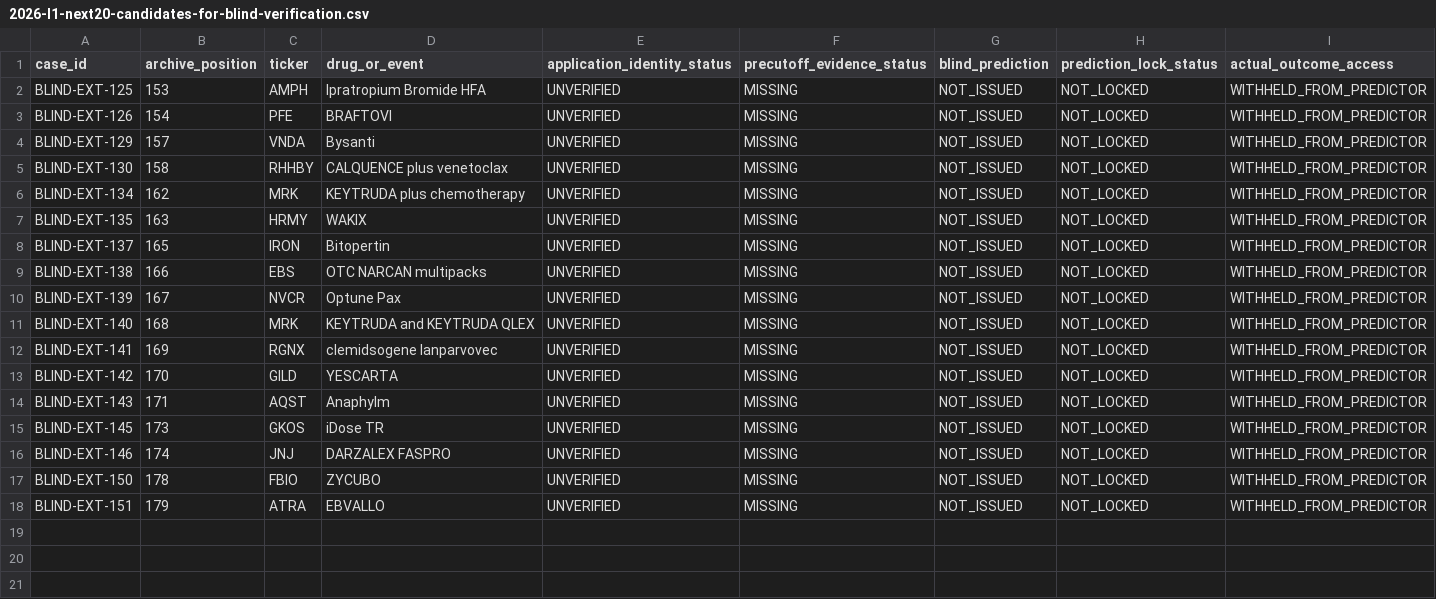
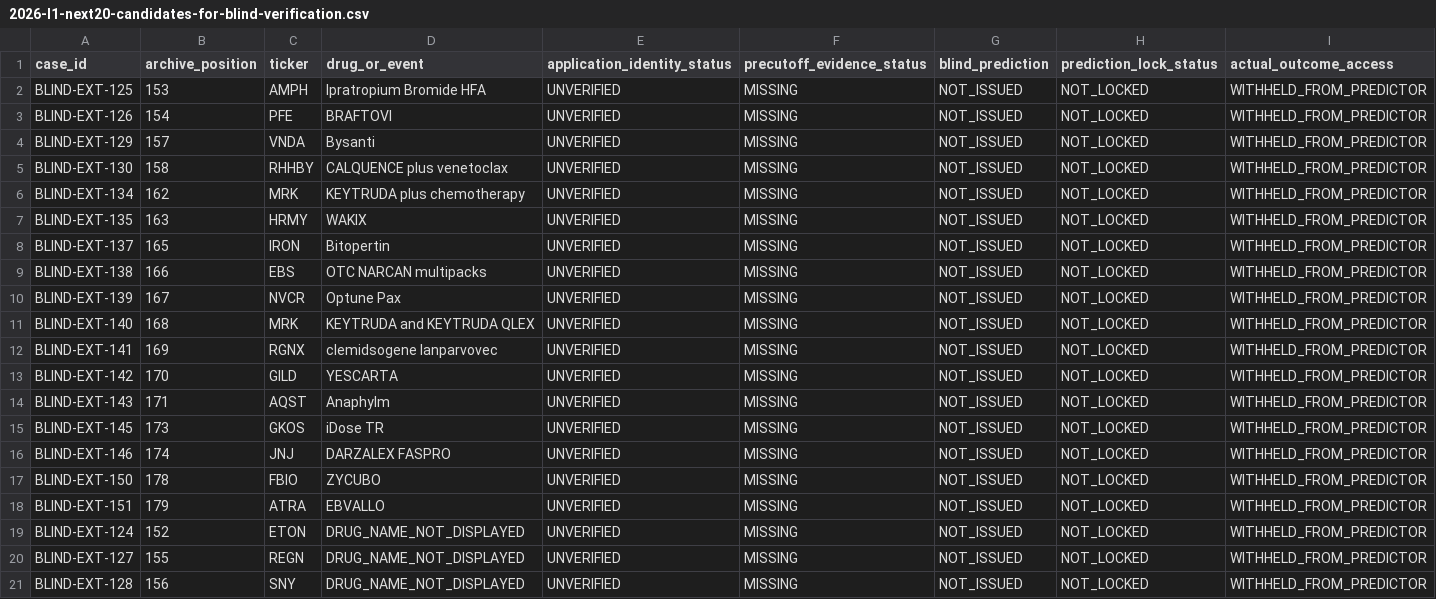
Before and after one commit to pdufa/pdufa-command-center, a CSV file: data/backtest/blind_inputs/2026-l1-next20-candidates-for-blind-verification.csv, drawn as a sheet.

Commit message:
Complete 20-case intake and explicitly flag three unidentified drug names

```diff
--- a/data/backtest/blind_inputs/2026-l1-next20-candidates-for-blind-verification.csv
+++ b/data/backtest/blind_inputs/2026-l1-next20-candidates-for-blind-verification.csv
@@ -18 +18,4 @@ case_id,archive_position,ticker,drug_or_event,application_identity_status,precut
 "BLIND-EXT-151","179","ATRA","EBVALLO","UNVERIFIED","MISSING","NOT_ISSUED","NOT_LOCKED","WITHHELD_FROM_PREDICTOR"
+"BLIND-EXT-124","152","ETON","DRUG_NAME_NOT_DISPLAYED","UNVERIFIED","MISSING","NOT_ISSUED","NOT_LOCKED","WITHHELD_FROM_PREDICTOR"
+"BLIND-EXT-127","155","REGN","DRUG_NAME_NOT_DISPLAYED","UNVERIFIED","MISSING","NOT_ISSUED","NOT_LOCKED","WITHHELD_FROM_PREDICTOR"
+"BLIND-EXT-128","156","SNY","DRUG_NAME_NOT_DISPLAYED","UNVERIFIED","MISSING","NOT_ISSUED","NOT_LOCKED","WITHHELD_FROM_PREDICTOR"
```
